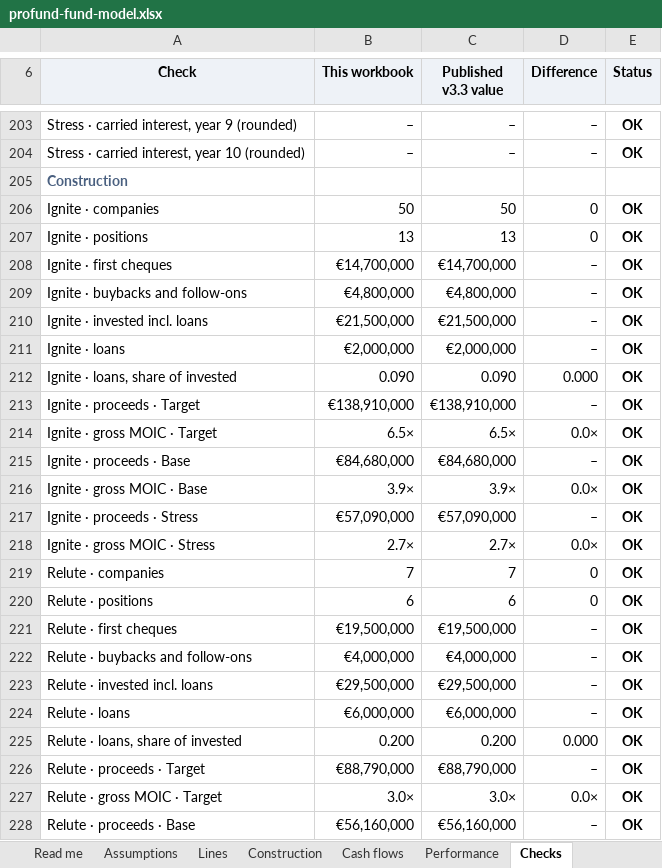
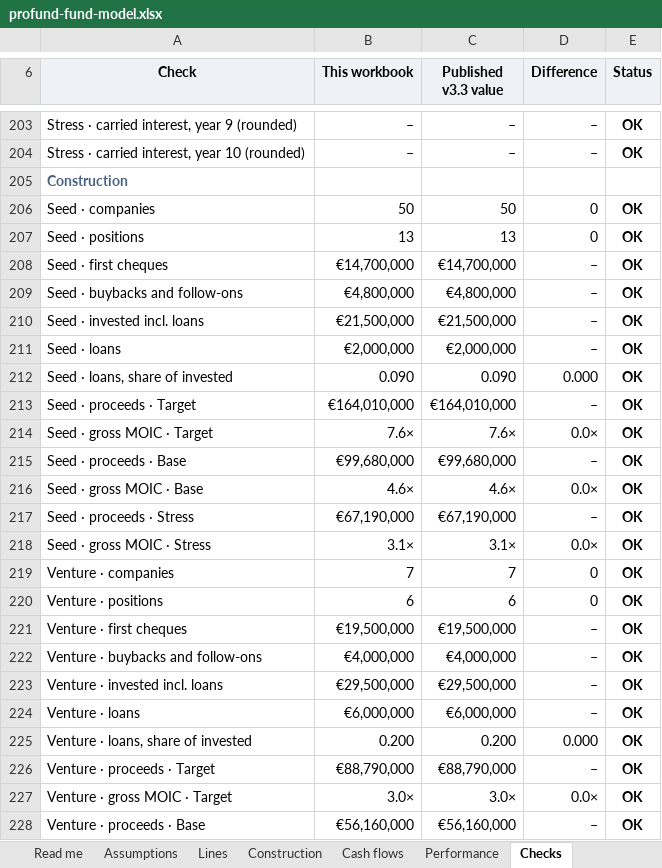
Before and after one commit to proplace-co/profund-vc, an Excel workbook: public/profund-fund-model.xlsx, sheet Checks, drawn as a sheet; only a part is shown, gaps mark what is left out; values as stored, in another font and other column widths than the file's, no borders; conditional formats not drawn; removed rows and columns are numbered as before the commit, all else as after; the diff covers the shown part only; the diff names each change by its address in the sheet, - before the commit and + after, or states it on an @@ line.

```diff
--- a/public/profund-fund-model.xlsx (sheet Checks)
+++ b/public/profund-fund-model.xlsx (sheet Checks)
-A206 (Check): Ignite · companies
+A206 (Check): Seed · companies
-A207 (Check): Ignite · positions
+A207 (Check): Seed · positions
-A208 (Check): Ignite · first cheques
+A208 (Check): Seed · first cheques
-A209 (Check): Ignite · buybacks and follow-ons
+A209 (Check): Seed · buybacks and follow-ons
-A210 (Check): Ignite · invested incl. loans
+A210 (Check): Seed · invested incl. loans
-A211 (Check): Ignite · loans
+A211 (Check): Seed · loans
-A212 (Check): Ignite · loans, share of invested
+A212 (Check): Seed · loans, share of invested
-row 213: Ignite · proceeds · Target | €138,910,000 | €138,910,000 | – | OK
+row 213: Seed · proceeds · Target | €164,010,000 | €164,010,000 | – | OK
-A214 (Check): Ignite · gross MOIC · Target
+A214 (Check): Seed · gross MOIC · Target
-B214 (This workbook): 6.5×
+B214 (This workbook): 7.6×
-C214 (Published v3.3 value): 6.5×
+C214 (Published v3.3 value): 7.6×
-row 215: Ignite · proceeds · Base | €84,680,000 | €84,680,000 | – | OK
+row 215: Seed · proceeds · Base | €99,680,000 | €99,680,000 | – | OK
-A216 (Check): Ignite · gross MOIC · Base
+A216 (Check): Seed · gross MOIC · Base
-B216 (This workbook): 3.9×
+B216 (This workbook): 4.6×
-C216 (Published v3.3 value): 3.9×
+C216 (Published v3.3 value): 4.6×
-row 217: Ignite · proceeds · Stress | €57,090,000 | €57,090,000 | – | OK
+row 217: Seed · proceeds · Stress | €67,190,000 | €67,190,000 | – | OK
-A218 (Check): Ignite · gross MOIC · Stress
+A218 (Check): Seed · gross MOIC · Stress
-B218 (This workbook): 2.7×
+B218 (This workbook): 3.1×
-C218 (Published v3.3 value): 2.7×
+C218 (Published v3.3 value): 3.1×
-A219 (Check): Relute · companies
+A219 (Check): Venture · companies
-A220 (Check): Relute · positions
+A220 (Check): Venture · positions
-A221 (Check): Relute · first cheques
+A221 (Check): Venture · first cheques
-A222 (Check): Relute · buybacks and follow-ons
+A222 (Check): Venture · buybacks and follow-ons
-A223 (Check): Relute · invested incl. loans
+A223 (Check): Venture · invested incl. loans
-A224 (Check): Relute · loans
+A224 (Check): Venture · loans
-A225 (Check): Relute · loans, share of invested
+A225 (Check): Venture · loans, share of invested
-A226 (Check): Relute · proceeds · Target
+A226 (Check): Venture · proceeds · Target
-A227 (Check): Relute · gross MOIC · Target
+A227 (Check): Venture · gross MOIC · Target
-A228 (Check): Relute · proceeds · Base
+A228 (Check): Venture · proceeds · Base
```
Also changed, not shown: 129 edited cells elsewhere in this sheet, sheet Cash flows, sheet Lines, sheet Performance, sheet Construction, sheet Assumptions, sheet Read me, formulas that keep their value, 12 other files.
